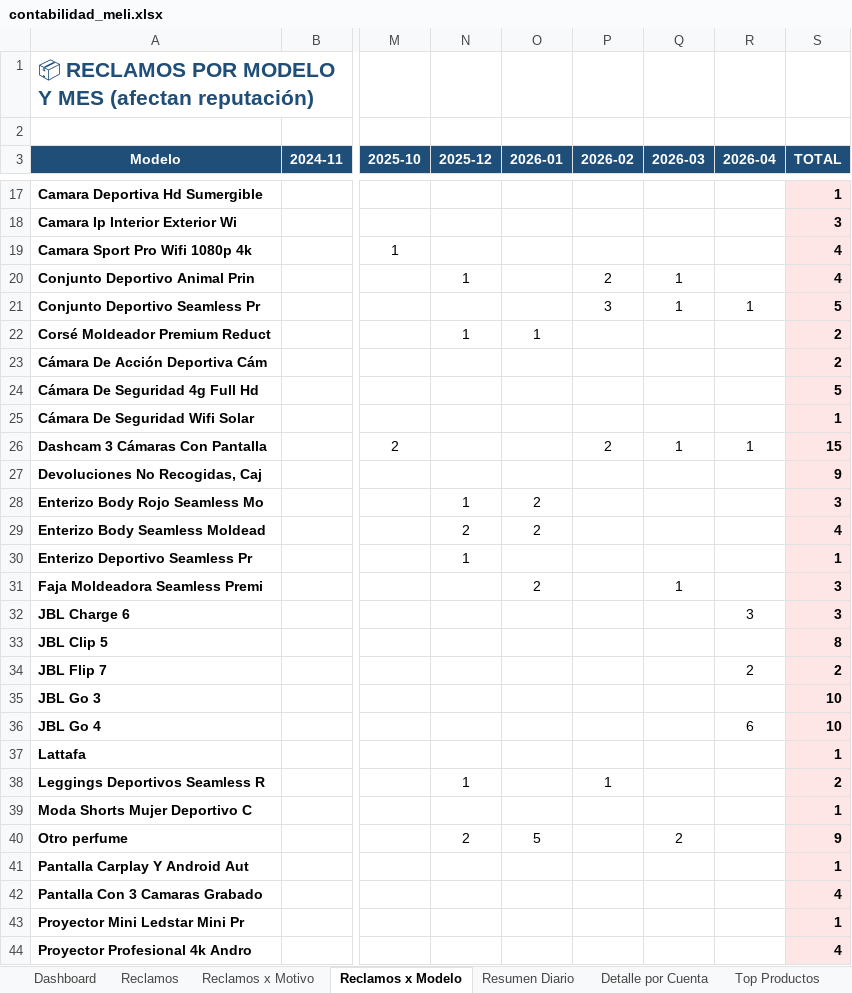
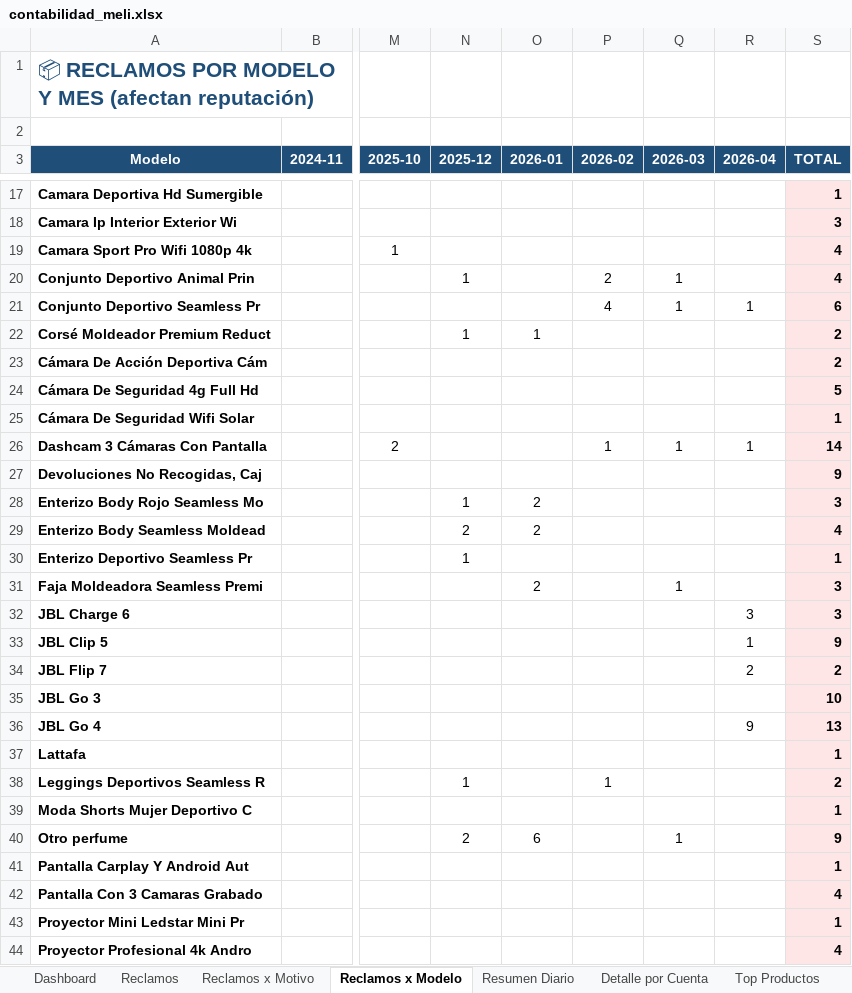
Before and after one commit to kxmwnzbzhn-spec/meli-autoresponder, an Excel workbook: contabilidad_meli.xlsx, sheet Reclamos x Modelo, drawn as a sheet; only a part is shown, gaps mark what is left out; values as stored, in another font and other column widths than the file's, no borders; the diff names each change by its address in the sheet, - before the commit and + after, or states it on an @@ line.

```diff
--- a/contabilidad_meli.xlsx (sheet Reclamos x Modelo)
+++ b/contabilidad_meli.xlsx (sheet Reclamos x Modelo)
-P21 (2026-02): 3
+P21 (2026-02): 4
-S21 (TOTAL): 5
+S21 (TOTAL): 6
-P26 (2026-02): 2
+P26 (2026-02): 1
-S26 (TOTAL): 15
+S26 (TOTAL): 14
-R33 (2026-04): (empty)
+R33 (2026-04): 1
-S33 (TOTAL): 8
+S33 (TOTAL): 9
-R36 (2026-04): 6
+R36 (2026-04): 9
-S36 (TOTAL): 10
+S36 (TOTAL): 13
-O40 (2026-01): 5
+O40 (2026-01): 6
-Q40 (2026-03): 2
+Q40 (2026-03): 1
```
Also changed, not shown: sheet Reclamos, sheet Dashboard, sheet Reclamos x Motivo.
